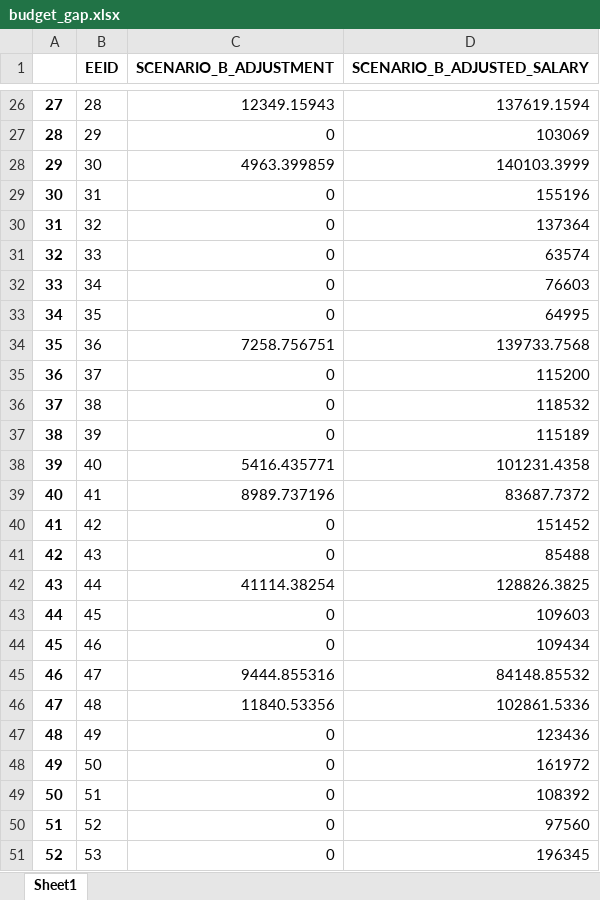
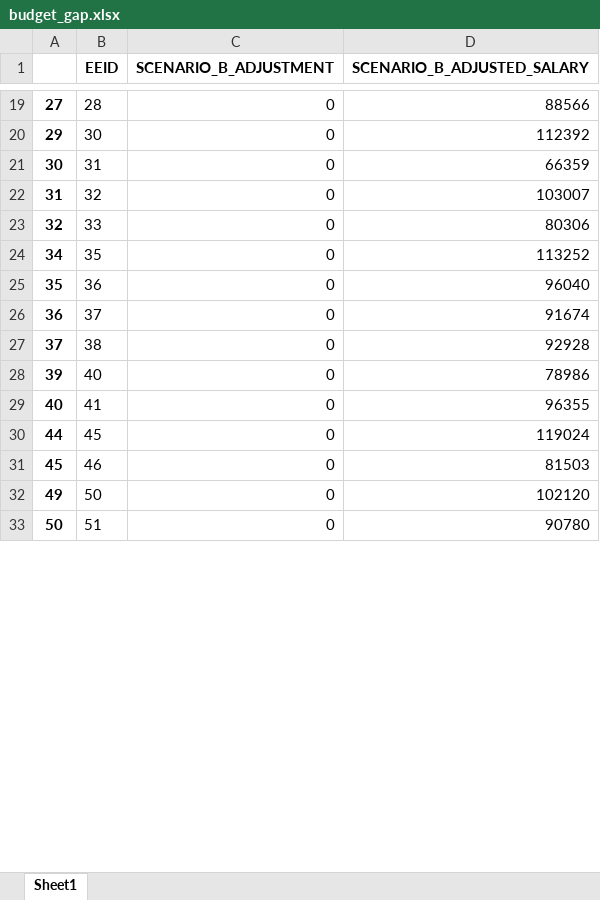
Before and after one commit to startupcode001/payequity, an Excel workbook: budget_gap.xlsx, sheet Sheet1, drawn as a sheet; only a part is shown, gaps mark what is left out; values as stored, in another font and other column widths than the file's, no borders; removed rows and columns are numbered as before the commit, all else as after; the diff covers the shown part only; the diff names each change by its address in the sheet, - before the commit and + after, or states it on an @@ line.

```diff
--- a/budget_gap.xlsx (sheet Sheet1)
+++ b/budget_gap.xlsx (sheet Sheet1)
-C19 (SCENARIO_B_ADJUSTMENT): 12349.15943
+C19 (SCENARIO_B_ADJUSTMENT): 0
-D19 (SCENARIO_B_ADJUSTED_SALARY): 137619.1594
+D19 (SCENARIO_B_ADJUSTED_SALARY): 88566
-row 27: 28 | 29 | 0 | 103069
-C20 (SCENARIO_B_ADJUSTMENT): 4963.399859
+C20 (SCENARIO_B_ADJUSTMENT): 0
-D20 (SCENARIO_B_ADJUSTED_SALARY): 140103.3999
+D20 (SCENARIO_B_ADJUSTED_SALARY): 112392
-D21 (SCENARIO_B_ADJUSTED_SALARY): 155196
+D21 (SCENARIO_B_ADJUSTED_SALARY): 66359
-D22 (SCENARIO_B_ADJUSTED_SALARY): 137364
+D22 (SCENARIO_B_ADJUSTED_SALARY): 103007
-D23 (SCENARIO_B_ADJUSTED_SALARY): 63574
+D23 (SCENARIO_B_ADJUSTED_SALARY): 80306
-row 32: 33 | 34 | 0 | 76603
-D24 (SCENARIO_B_ADJUSTED_SALARY): 64995
+D24 (SCENARIO_B_ADJUSTED_SALARY): 113252
-C25 (SCENARIO_B_ADJUSTMENT): 7258.756751
+C25 (SCENARIO_B_ADJUSTMENT): 0
-D25 (SCENARIO_B_ADJUSTED_SALARY): 139733.7568
+D25 (SCENARIO_B_ADJUSTED_SALARY): 96040
-D26 (SCENARIO_B_ADJUSTED_SALARY): 115200
+D26 (SCENARIO_B_ADJUSTED_SALARY): 91674
-D27 (SCENARIO_B_ADJUSTED_SALARY): 118532
+D27 (SCENARIO_B_ADJUSTED_SALARY): 92928
-row 37: 38 | 39 | 0 | 115189
-C28 (SCENARIO_B_ADJUSTMENT): 5416.435771
+C28 (SCENARIO_B_ADJUSTMENT): 0
-D28 (SCENARIO_B_ADJUSTED_SALARY): 101231.4358
+D28 (SCENARIO_B_ADJUSTED_SALARY): 78986
-C29 (SCENARIO_B_ADJUSTMENT): 8989.737196
+C29 (SCENARIO_B_ADJUSTMENT): 0
-D29 (SCENARIO_B_ADJUSTED_SALARY): 83687.7372
+D29 (SCENARIO_B_ADJUSTED_SALARY): 96355
-row 40: 41 | 42 | 0 | 151452
-row 41: 42 | 43 | 0 | 85488
-row 42: 43 | 44 | 41114.38254 | 128826.3825
-D30 (SCENARIO_B_ADJUSTED_SALARY): 109603
+D30 (SCENARIO_B_ADJUSTED_SALARY): 119024
-D31 (SCENARIO_B_ADJUSTED_SALARY): 109434
+D31 (SCENARIO_B_ADJUSTED_SALARY): 81503
-row 45: 46 | 47 | 9444.855316 | 84148.85532
-row 46: 47 | 48 | 11840.53356 | 102861.5336
-row 47: 48 | 49 | 0 | 123436
-D32 (SCENARIO_B_ADJUSTED_SALARY): 161972
+D32 (SCENARIO_B_ADJUSTED_SALARY): 102120
-D33 (SCENARIO_B_ADJUSTED_SALARY): 108392
+D33 (SCENARIO_B_ADJUSTED_SALARY): 90780
-row 50: 51 | 52 | 0 | 97560
-row 51: 52 | 53 | 0 | 196345
```
Also changed, not shown: 79 added rows, 21 removed rows and 1251 edited cells elsewhere in this sheet, Data/data_validate.xlsx, budget_pv.xlsx, 3 other files.
